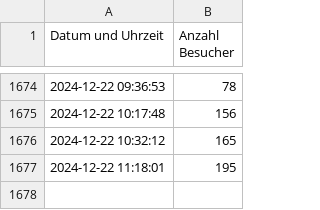
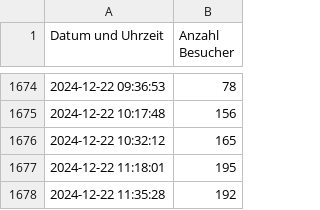
Before and after one commit to thomaspreisig/fitnesspark, a CSV file: visitor_log.csv, drawn as a sheet; only a part is shown, gaps mark what is left out.

```diff
--- a/visitor_log.csv
+++ b/visitor_log.csv
@@ -1677 +1677,2 @@ Datum und Uhrzeit,Anzahl Besucher
 2024-12-22 11:18:01,195
+2024-12-22 11:35:28,192
```
